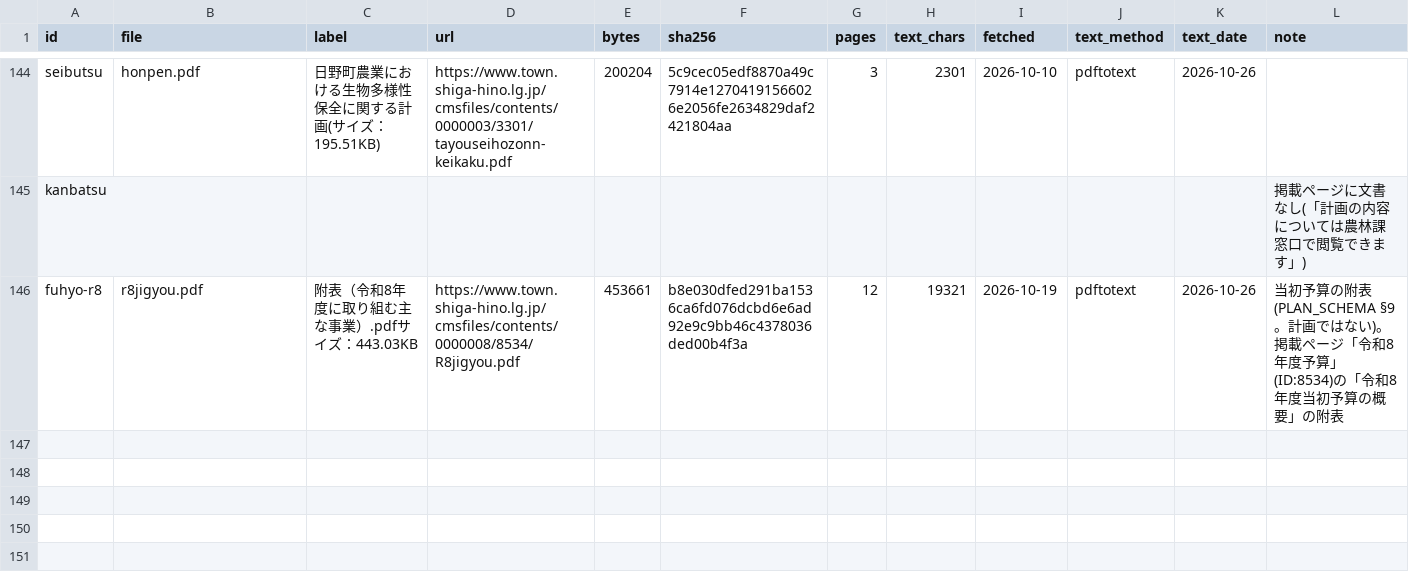
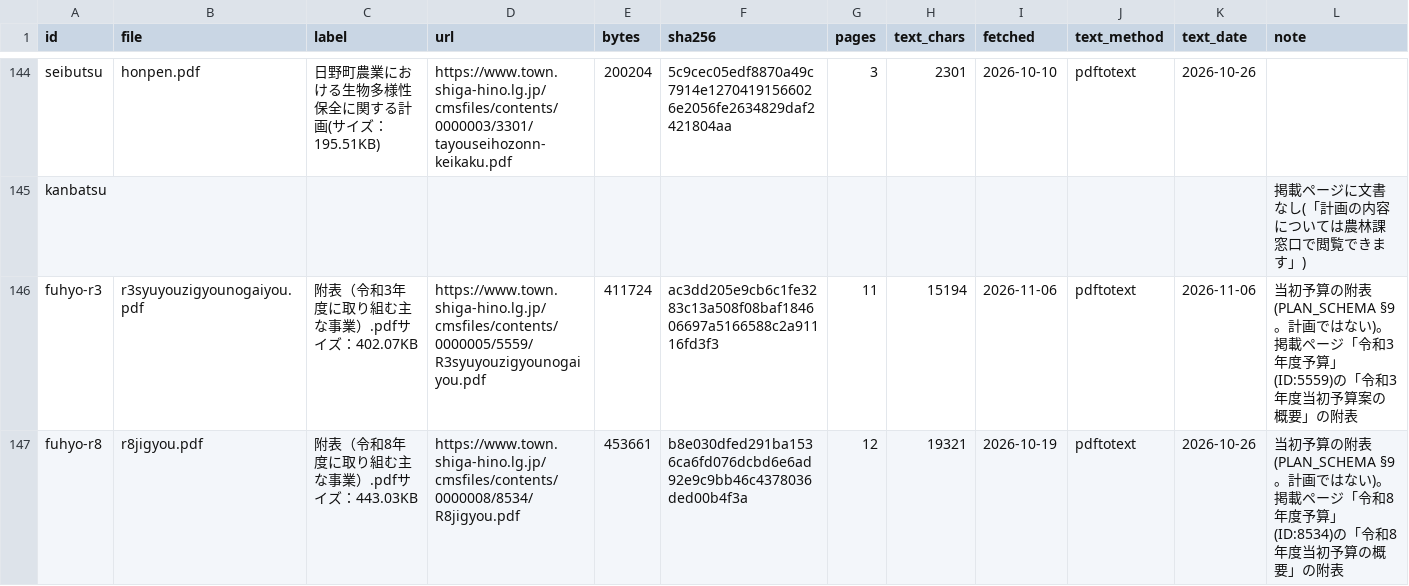
Before and after one commit to kken78/shiga-hino-plans, a TSV file: data/sources_index.tsv, drawn as a sheet; only a part is shown, gaps mark what is left out; the diff names each change by its address in the sheet, - before the commit and + after, or states it on an @@ line.

Commit message:
fuhyo-r3: 令和3年度の当初予算の附表の原典を台帳に載せ、原典の文字を入れる
町のサイトから取得した R3syuyouzigyounogaiyou.pdf(411,724 バイト、11ページ)。
sha256 は hino-town-docs の台帳(yosan-r3-fuhyo)と一致した。

```diff
--- a/data/sources_index.tsv
+++ b/data/sources_index.tsv
+row 146: fuhyo-r3 | r3syuyouzigyounogaiyou.pdf | 附表（令和3年度に取り組む主な事業）.pdfサイズ：402.07KB | https://www.town.shiga-hino.lg.jp/cmsfiles/contents/0000005/5559/R3syuyouzigyounogaiyou.pdf | 411724 | ac3dd205e9cb6c1fe3283c13a508f08baf184606697a5166588c2a91116fd3f3 | 11 | 15194 | 2026-11-06 | pdftotext | 2026-11-06 | 当初予算の附表(PLAN_SCHEMA §9。計画ではない)。掲載ページ「令和3年度予算」(ID:5559)の「令和3年度当初予算案の概要」の附表
```
Also changed, not shown: 2 other files.
